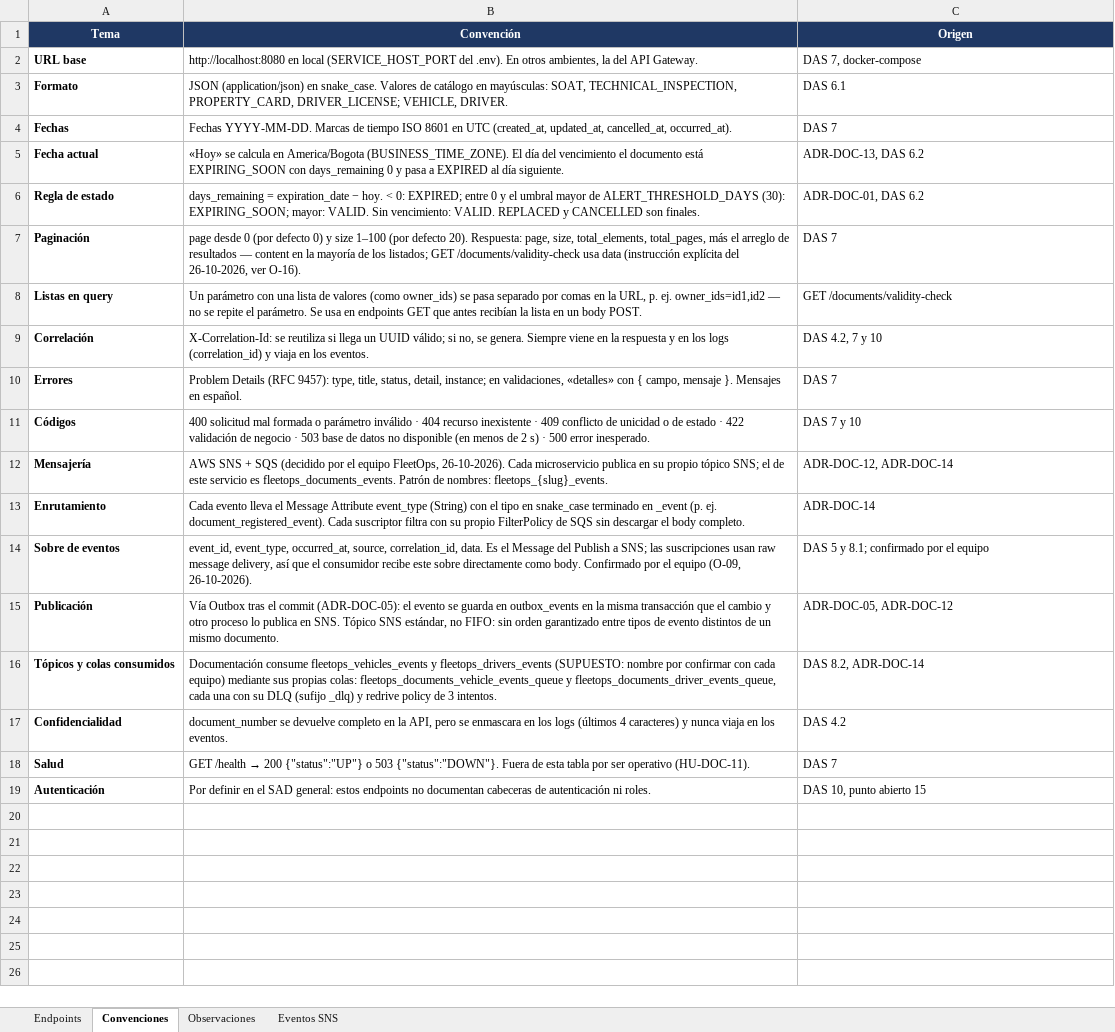
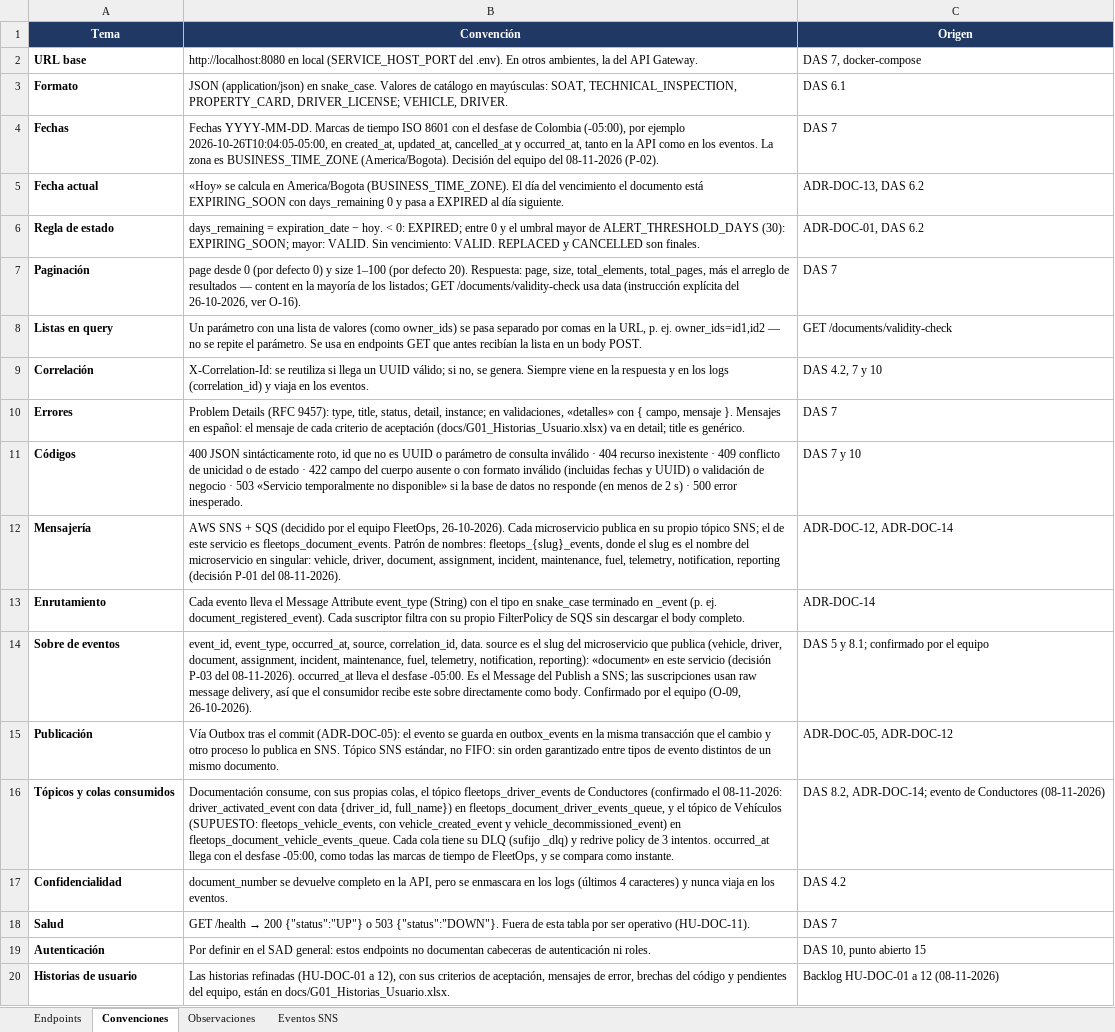
Before and after one commit to FleetOpsProyect/grupo_01_documentacion, an Excel workbook: docs/G01_Endpoints_Documentacion.xlsx, sheet Convenciones, drawn as a sheet; values as stored, in another font and other column widths than the file's, no borders; the diff names each change by its address in the sheet, - before the commit and + after, or states it on an @@ line.

Commit message:
feat(documents): historias refinadas y decisiones de nomenclatura y zona horaria

```diff
--- a/docs/G01_Endpoints_Documentacion.xlsx (sheet Convenciones)
+++ b/docs/G01_Endpoints_Documentacion.xlsx (sheet Convenciones)
-B4 (Convención): …ISO 8601 en UTC (created_at, updated_at, cancelled_at, occurred_at).
+B4 (Convención): …ISO 8601 con el desfase de Colombia (-05:00), por ejemplo 2026-10-26T10:04:05-05:00, en created_at, updated_at, cancelled_at y occurred_at, tanto en la API como en los eventos. La zona es BUSINESS_TIME_ZONE (America/Bogota). Decisión del equipo del 08-11-2026 (P-02).
-B10 (Convención): …Mensajes en español.
+B10 (Convención): …Mensajes en español: el mensaje de cada criterio de aceptación (docs/G01_Historias_Usuario.xlsx) va en detail; title es genérico.
-B11 (Convención): 400 solicitud mal formada o parámetro inválido · 404 recurso inexistente · 409 conflicto de unicidad o de estado · 422 validación de negocio · 503 base de datos no disponible (en menos…
+B11 (Convención): 400 JSON sintácticamente roto, id que no es UUID o parámetro de consulta inválido · 404 recurso inexistente · 409 conflicto de unicidad o de estado · 422 campo del cuerpo ausente o con formato inválido (incluidas fechas y UUID) o validación de negocio · 503 «Servicio temporalmente no disponible» si la base de datos no responde (en menos…
-B12 (Convención): …servicio es fleetops_documents_events. Patrón de nombres: fleetops_{slug}_events.
+B12 (Convención): …servicio es fleetops_document_events. Patrón de nombres: fleetops_{slug}_events, donde el slug es el nombre del microservicio en singular: vehicle, driver, document, assignment, incident, maintenance, fuel, telemetry, notification, reporting (decisión P-01 del 08-11-2026).
-B14 (Convención): …correlation_id, data. Es el…
+B14 (Convención): …correlation_id, data. source es el slug del microservicio que publica (vehicle, driver, document, assignment, incident, maintenance, fuel, telemetry, notification, reporting): «document» en este servicio (decisión P-03 del 08-11-2026). occurred_at lleva el desfase -05:00. Es el…
-B16 (Convención): Documentación consume fleetops_vehicles_events y fleetops_drivers_events (SUPUESTO: nombre por confirmar con cada equipo) mediante sus propias colas: fleetops_documents_vehicle_events_queue y fleetops_documents_driver_events_queue, cada una con su DLQ (sufijo _dlq) y redrive policy de 3 intentos.
+B16 (Convención): Documentación consume, con sus propias colas, el tópico fleetops_driver_events de Conductores (confirmado el 08-11-2026: driver_activated_event con data {driver_id, full_name}) en fleetops_document_driver_events_queue, y el tópico de Vehículos (SUPUESTO: fleetops_vehicle_events, con vehicle_created_event y vehicle_decommissioned_event) en fleetops_document_vehicle_events_queue. Cada cola tiene su DLQ (sufijo _dlq) y redrive policy de 3 intentos. occurred_at llega con el desfase -05:00, como todas las marcas de tiempo de FleetOps, y se compara como instante.
-C16 (Origen): DAS 8.2, ADR-DOC-14
+C16 (Origen): DAS 8.2, ADR-DOC-14; evento de Conductores (08-11-2026)
+row 20: Historias de usuario | Las historias refinadas (HU-DOC-01 a 12), con sus criterios de aceptación, mensajes de error, brechas del código y pendientes del equipo, están en docs/G01_Historias_Usuario.xlsx. | Backlog HU-DOC-01 a 12 (08-11-2026)
```
Also changed, not shown: sheet Endpoints, sheet Observaciones, sheet Eventos SNS, 23 other files.
